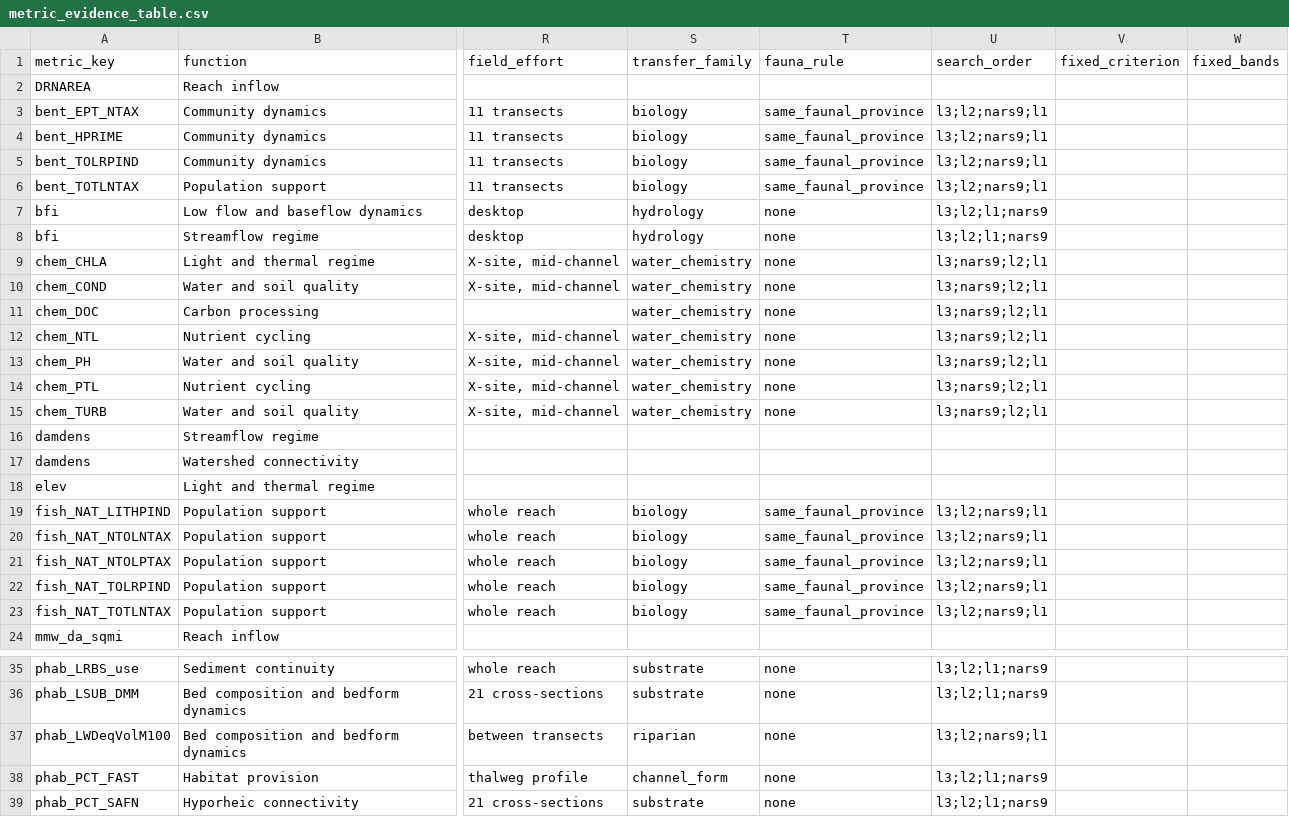
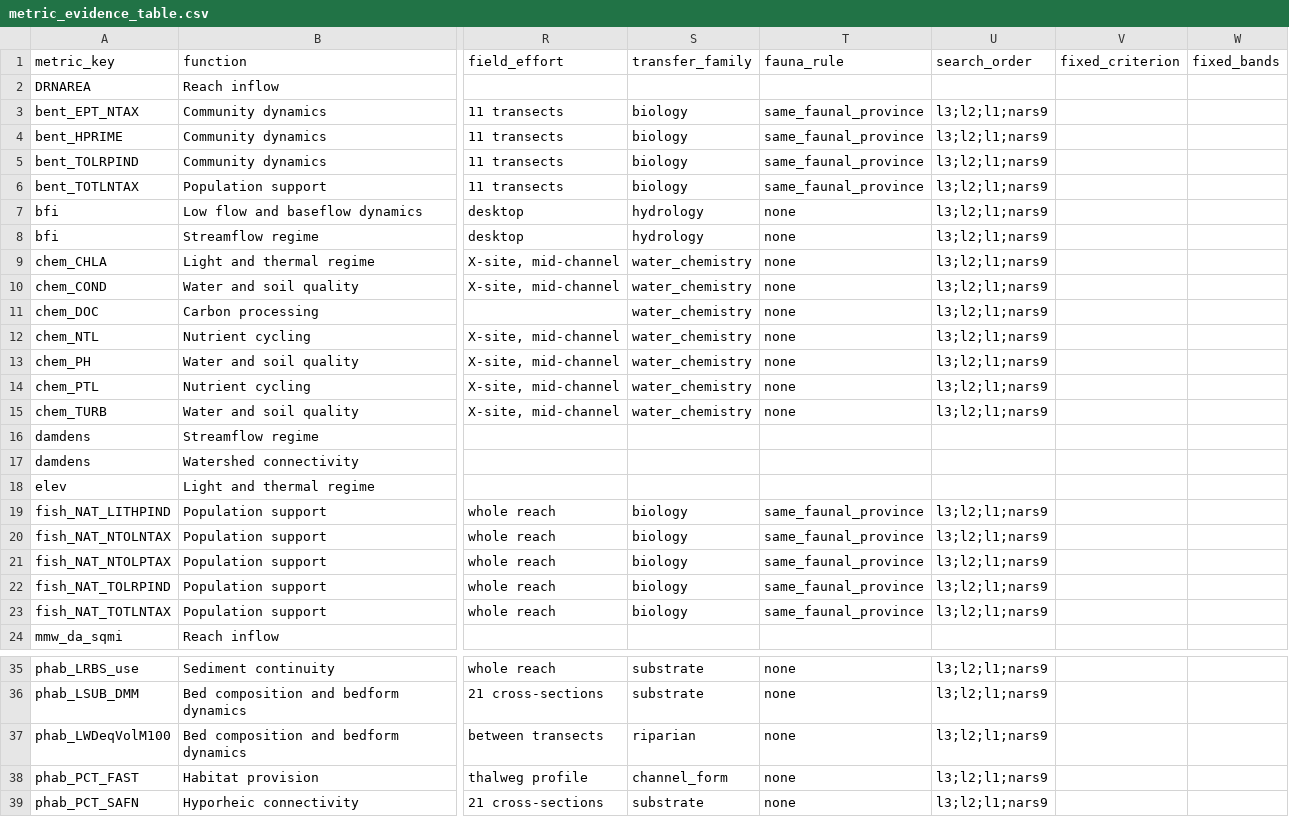
Before and after one commit to USACE-WRISES/staf, a CSV file: apps/stream-curves/config/metric_evidence_table.csv, drawn as a sheet; only a part is shown, gaps mark what is left out; the diff covers the shown part only; the diff names each change by its address in the sheet, - before the commit and + after, or states it on an @@ line.

Commit message:
streamcurves: methodology 0.15-provisional (campaign Round 2 verdicts)
Under the frozen evaluation protocol V1 (sha 84a5cabc): B3 adopted, one search
order (Level III, Level II, Level I, NARS-9) for every metric family
(reference_transfer.yaml version 3); C3b adopted, tail endpoints 0.5 / 1.5 / 2.5
IQR (iqr-seed-3, golden masters regenerated, the legacy triple reachable through the
knob and reproducing iqr-seed-2 bit for bit); B1, B2, B4, C1, C2, C3a and C4
rejected on their margins and recorded in the catalog notes; C5 and C6
reference-only. The catalog (74 rules, no threshold calibrated) gains CURVE-13
(residual structure, not applicable), DATA-12 (rebuild ledger) and EVAL-01
(evaluation protocol). DATA-03 (missingness over 0.40) and CURVE-09 (a functioning
core narrower than the measurement precision) now withhold the metric at the build
with a statement, through the shared withhold path, never a held curve; DEEP and
the source dialog label the two reasons. Every published version still replays
(digests unchanged); the offline module passes at 0.15.

```diff
--- a/apps/stream-curves/config/metric_evidence_table.csv
+++ b/apps/stream-curves/config/metric_evidence_table.csv
-U3:U6 (search_order): l3;l2;nars9;l1
+U3:U6 (search_order): l3;l2;l1;nars9
-U9:U15 (search_order): l3;nars9;l2;l1
+U9:U15 (search_order): l3;l2;l1;nars9
-U19:U23 (search_order): l3;l2;nars9;l1
+U19:U23 (search_order): l3;l2;l1;nars9
-U37 (search_order): l3;l2;nars9;l1
+U37 (search_order): l3;l2;l1;nars9
```
Also changed, not shown: 3 edited cells elsewhere in this file, 23 other files.
